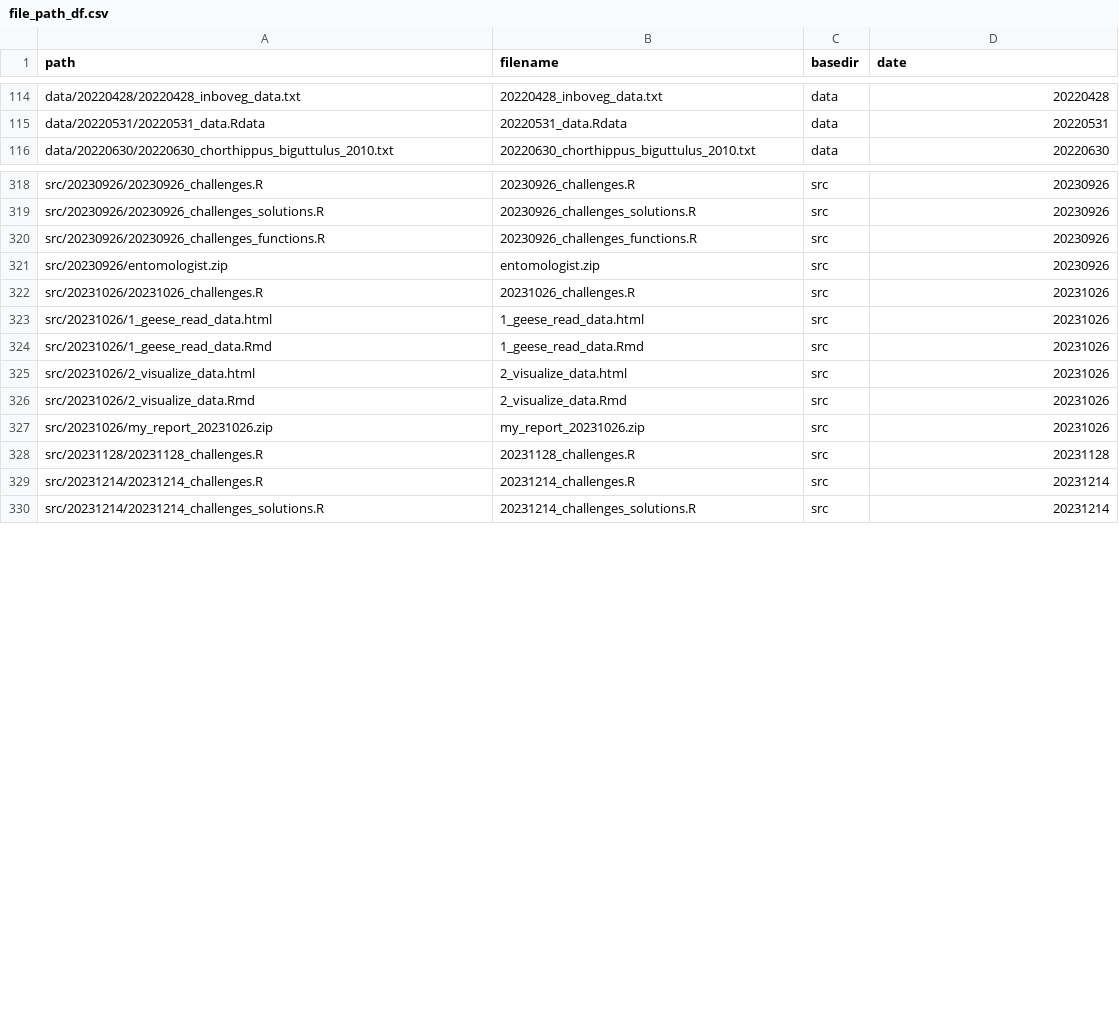
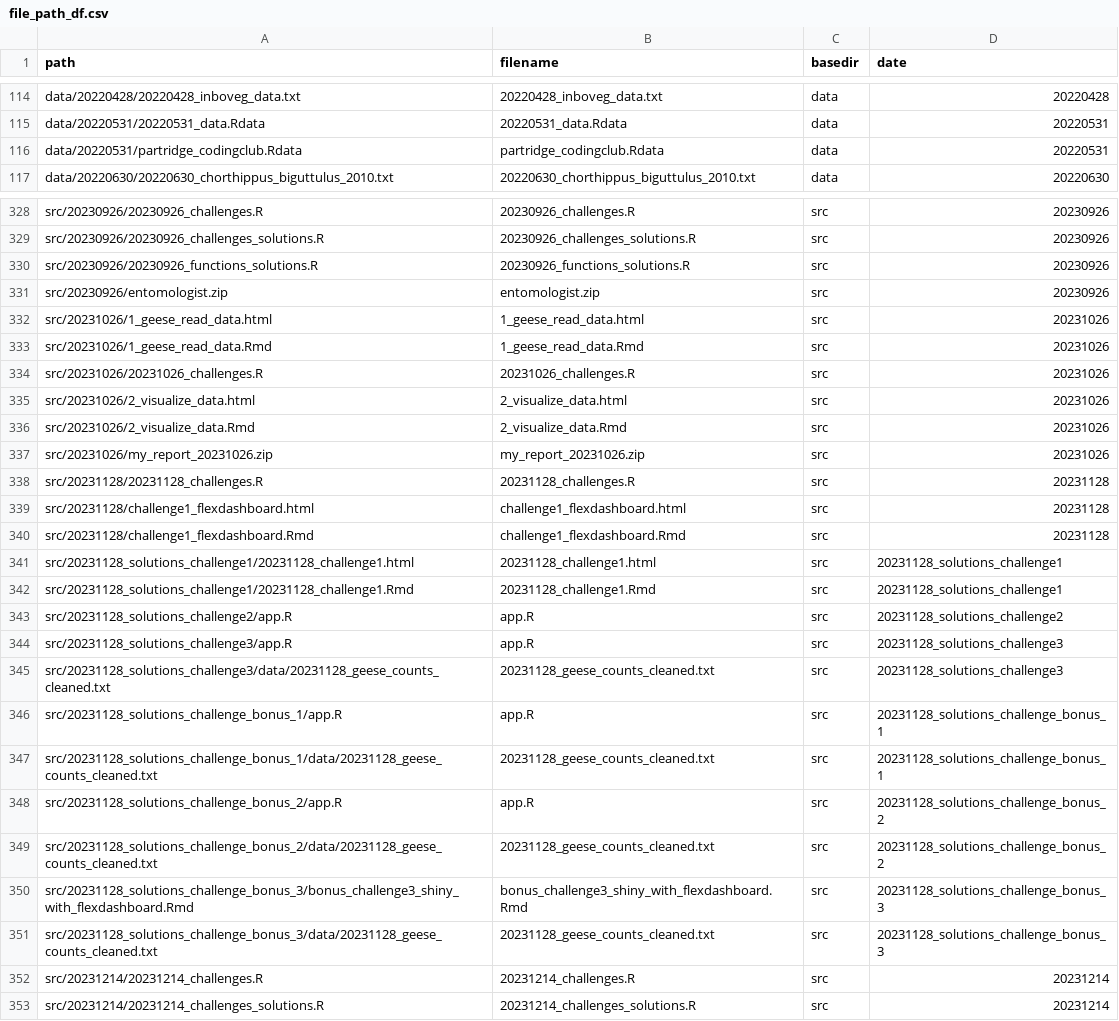
Before and after one commit to inbo/coding-club, a CSV file: file_paths/file_path_df.csv, drawn as a sheet; only a part is shown, gaps mark what is left out; the diff covers the shown part only.

Commit message:
Adjust slides slightly and change file path for data

```diff
--- a/file_paths/file_path_df.csv
+++ b/file_paths/file_path_df.csv
@@ -115,2 +115,3 @@ data/20220428/20220428_inboveg_data.txt,20220428_inboveg_data.txt,data,20220428
 data/20220531/20220531_data.Rdata,20220531_data.Rdata,data,20220531
+data/20220531/partridge_codingclub.Rdata,partridge_codingclub.Rdata,data,20220531
 data/20220630/20220630_chorthippus_biguttulus_2010.txt,20220630_chorthippus_biguttulus_2010.txt,data,20220630
@@ -319,7 +329,7 @@ src/20230926/20230926_challenges.R,20230926_challenges.R,src,20230926
 src/20230926/20230926_challenges_solutions.R,20230926_challenges_solutions.R,src,20230926
-src/20230926/20230926_challenges_functions.R,20230926_challenges_functions.R,src,20230926
+src/20230926/20230926_functions_solutions.R,20230926_functions_solutions.R,src,20230926
 src/20230926/entomologist.zip,entomologist.zip,src,20230926
-src/20231026/20231026_challenges.R,20231026_challenges.R,src,20231026
 src/20231026/1_geese_read_data.html,1_geese_read_data.html,src,20231026
 src/20231026/1_geese_read_data.Rmd,1_geese_read_data.Rmd,src,20231026
+src/20231026/20231026_challenges.R,20231026_challenges.R,src,20231026
 src/20231026/2_visualize_data.html,2_visualize_data.html,src,20231026
@@ -328,2 +338,15 @@ src/20231026/my_report_20231026.zip,my_report_20231026.zip,src,20231026
 src/20231128/20231128_challenges.R,20231128_challenges.R,src,20231128
+src/20231128/challenge1_flexdashboard.html,challenge1_flexdashboard.html,src,20231128
+src/20231128/challenge1_flexdashboard.Rmd,challenge1_flexdashboard.Rmd,src,20231128
+src/20231128_solutions_challenge1/20231128_challenge1.html,20231128_challenge1.html,src,20231128_solutions_challenge1
+src/20231128_solutions_challenge1/20231128_challenge1.Rmd,20231128_challenge1.Rmd,src,20231128_solutions_challenge1
+src/20231128_solutions_challenge2/app.R,app.R,src,20231128_solutions_challenge2
+src/20231128_solutions_challenge3/app.R,app.R,src,20231128_solutions_challenge3
+src/20231128_solutions_challenge3/data/20231128_geese_counts_cleaned.txt,20231128_geese_counts_cleaned.txt,src,20231128_solutions_challenge3
+src/20231128_solutions_challenge_bonus_1/app.R,app.R,src,20231128_solutions_challenge_bonus_1
+src/20231128_solutions_challenge_bonus_1/data/20231128_geese_counts_cleaned.txt,20231128_geese_counts_cleaned.txt,src,20231128_solutions_challenge_bonus_1
+src/20231128_solutions_challenge_bonus_2/app.R,app.R,src,20231128_solutions_challenge_bonus_2
+src/20231128_solutions_challenge_bonus_2/data/20231128_geese_counts_cleaned.txt,20231128_geese_counts_cleaned.txt,src,20231128_solutions_challenge_bonus_2
+src/20231128_solutions_challenge_bonus_3/bonus_challenge3_shiny_with_flexdashboard.Rmd,bonus_challenge3_shiny_with_flexdashboard.Rmd,src,20231128_solutions_challenge_bonus_3
+src/20231128_solutions_challenge_bonus_3/data/20231128_geese_counts_cleaned.txt,20231128_geese_counts_cleaned.txt,src,20231128_solutions_challenge_bonus_3
 src/20231214/20231214_challenges.R,20231214_challenges.R,src,20231214
```
Also changed, not shown: 9 added rows, 12 moved rows and 2 edited cells elsewhere in this file, 1 other file.
